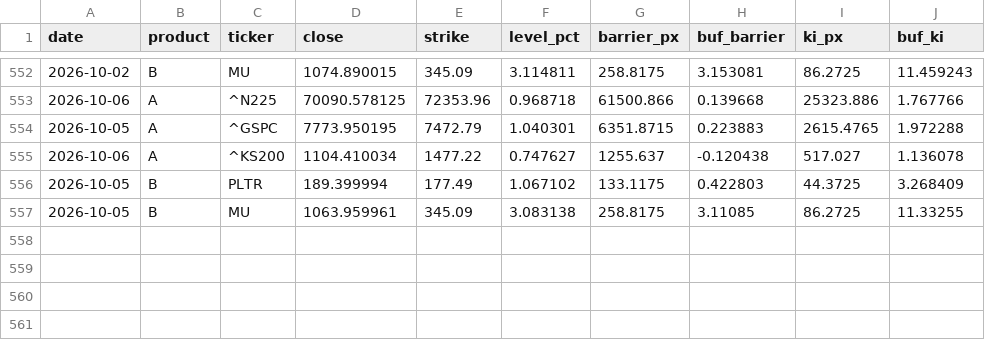
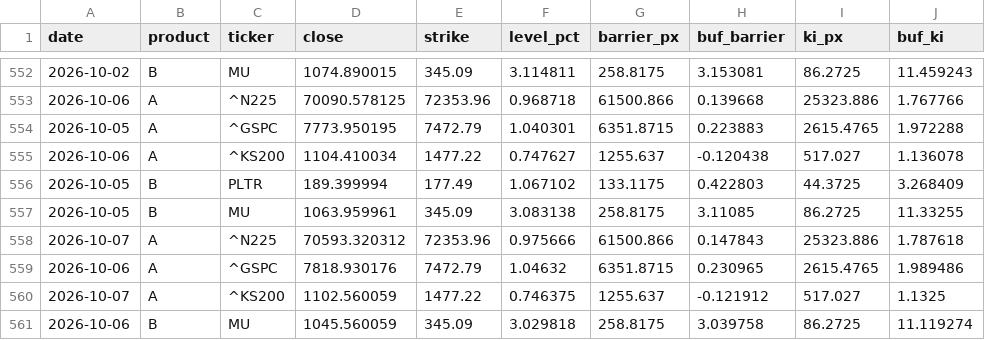
Before and after one commit to scocuro/release, a CSV file: data/history.csv, drawn as a sheet; only a part is shown, gaps mark what is left out.

```diff
--- a/data/history.csv
+++ b/data/history.csv
@@ -557 +557,5 @@
 2026-10-05,B,MU,1063.959961,345.09,3.083138,258.8175,3.11085,86.2725,11.33255
+2026-10-07,A,^N225,70593.320312,72353.96,0.975666,61500.866,0.147843,25323.886,1.787618
+2026-10-06,A,^GSPC,7818.930176,7472.79,1.04632,6351.8715,0.230965,2615.4765,1.989486
+2026-10-07,A,^KS200,1102.560059,1477.22,0.746375,1255.637,-0.121912,517.027,1.1325
+2026-10-06,B,MU,1045.560059,345.09,3.029818,258.8175,3.039758,86.2725,11.119274
```
Also changed, not shown: docs/data/history.csv, 4 other files.
